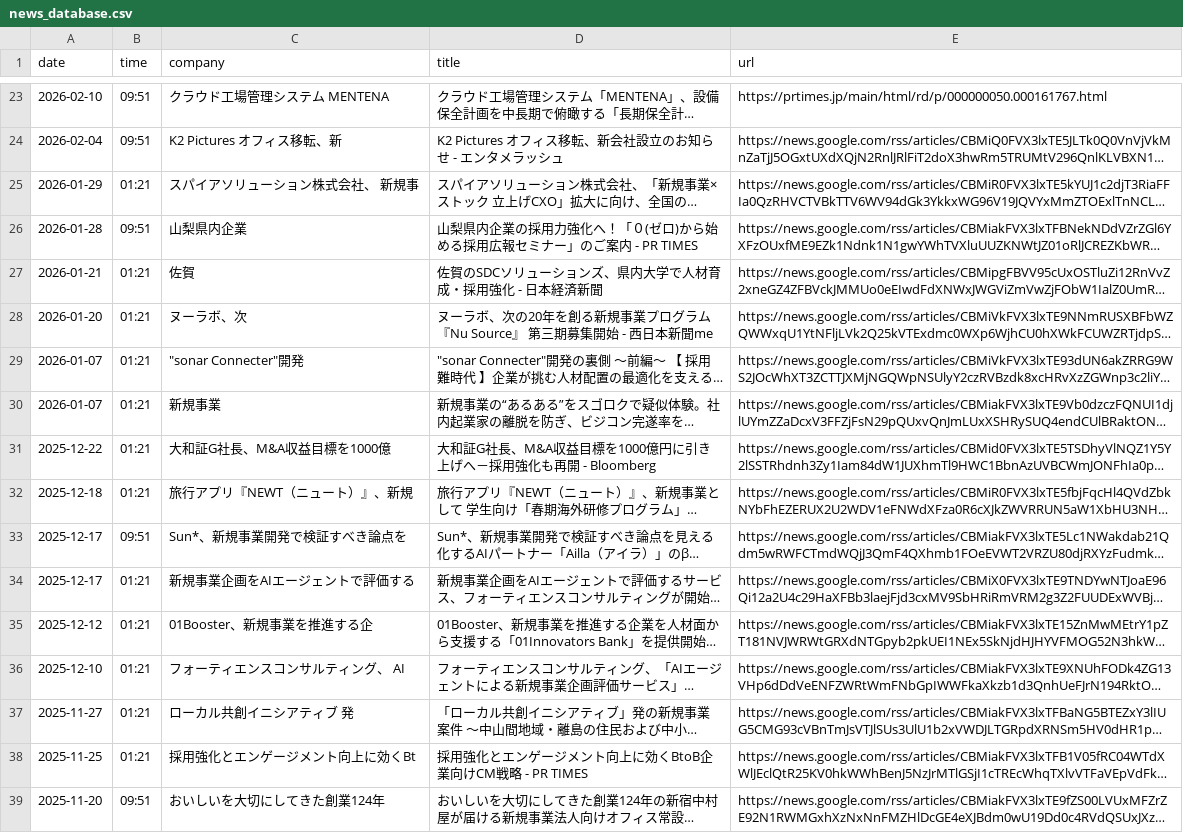
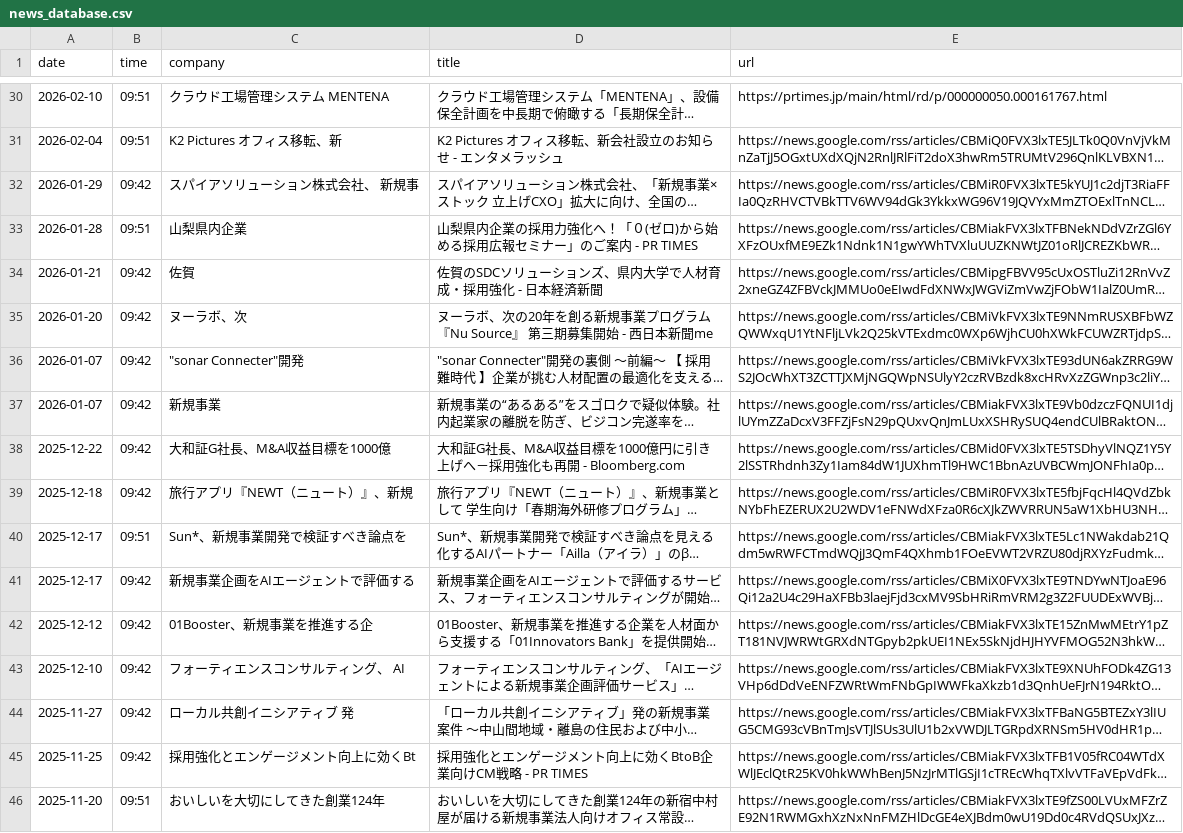
Before and after one commit to r-shirakawa0829/tob-news-app, a CSV file: news_database.csv, drawn as a sheet; only a part is shown, gaps mark what is left out; long unchanged cells end in …; addresses are those after the commit; the diff covers the shown part only; the diff names each change by its address in the sheet, - before the commit and + after, or states it on an @@ line.

```diff
--- a/news_database.csv
+++ b/news_database.csv
-B32 (time): 01:21
+B32 (time): 09:42
-B34:B39 (time): 01:21
+B34:B39 (time): 09:42
-D38 (title): …再開 - Bloomberg
+D38 (title): …再開 - Bloomberg.com
-B41:B45 (time): 01:21
+B41:B45 (time): 09:42
```
Also changed, not shown: 15 added rows, 3 removed rows and 90 edited cells elsewhere in this file.
